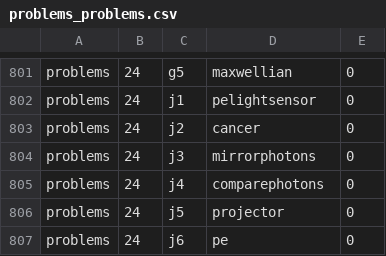
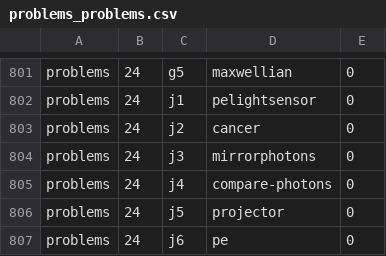
Before and after one commit to bcrowell/lm, a CSV file: data/per_book/problems_problems.csv, drawn as a sheet; only a part is shown, gaps mark what is left out.

```diff
--- a/data/per_book/problems_problems.csv
+++ b/data/per_book/problems_problems.csv
@@ -804,3 +804,3 @@ problems,24,j2,cancer,0
 problems,24,j3,mirrorphotons,0
-problems,24,j4,comparephotons,0
+problems,24,j4,compare-photons,0
 problems,24,j5,projector,0
```
Also changed, not shown: data/problems.csv, 5 other files.
